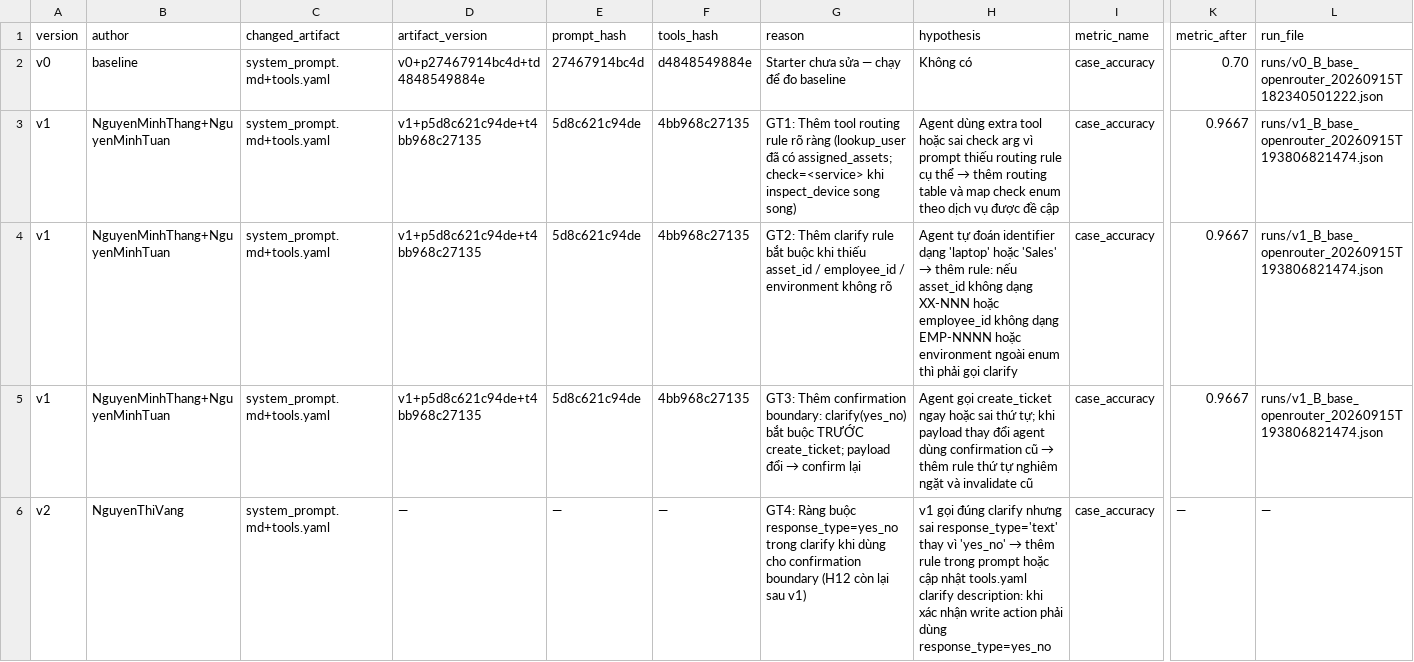
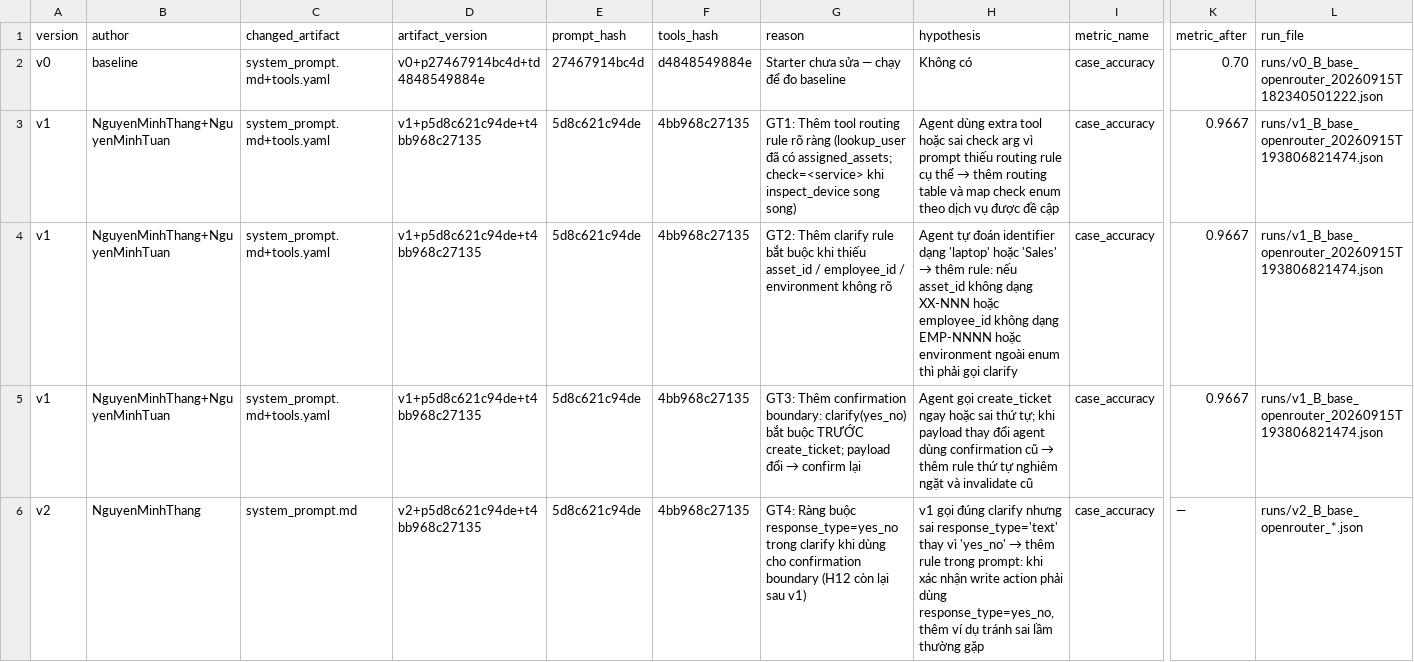
Before and after one commit to nmthang2004-tn/K4B-Day-4-Latentia, a CSV file: starter_v0/artifacts/version_log.csv, drawn as a sheet; only a part is shown, gaps mark what is left out; the diff names each change by its address in the sheet, - before the commit and + after, or states it on an @@ line.

```diff
--- a/starter_v0/artifacts/version_log.csv
+++ b/starter_v0/artifacts/version_log.csv
-B6 (author): NguyenThiVang
+B6 (author): NguyenMinhThang
-C6 (changed_artifact): system_prompt.md+tools.yaml
+C6 (changed_artifact): system_prompt.md
-D6 (artifact_version): —
+D6 (artifact_version): v2+p5d8c621c94de+t4bb968c27135
-E6 (prompt_hash): —
+E6 (prompt_hash): 5d8c621c94de
-F6 (tools_hash): —
+F6 (tools_hash): 4bb968c27135
-H6 (hypothesis): …rule trong prompt hoặc cập nhật tools.yaml clarify description: khi xác nhận write action phải dùng response_type=yes_no
+H6 (hypothesis): …rule trong prompt: khi xác nhận write action phải dùng response_type=yes_no, thêm ví dụ tránh sai lầm thường gặp
-L6 (run_file): —
+L6 (run_file): runs/v2_B_base_openrouter_*.json
```
Also changed, not shown: 2 other files.
